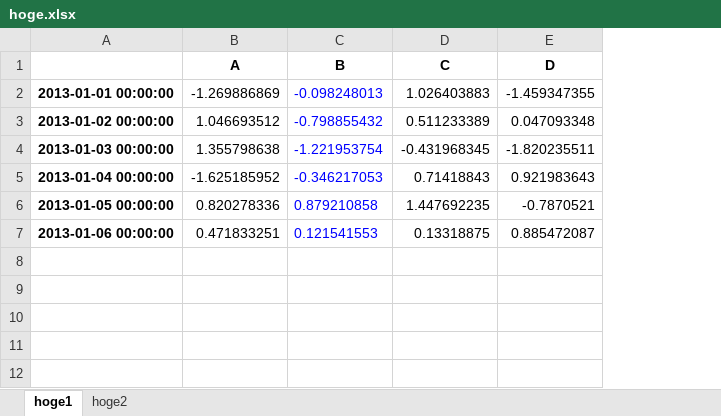
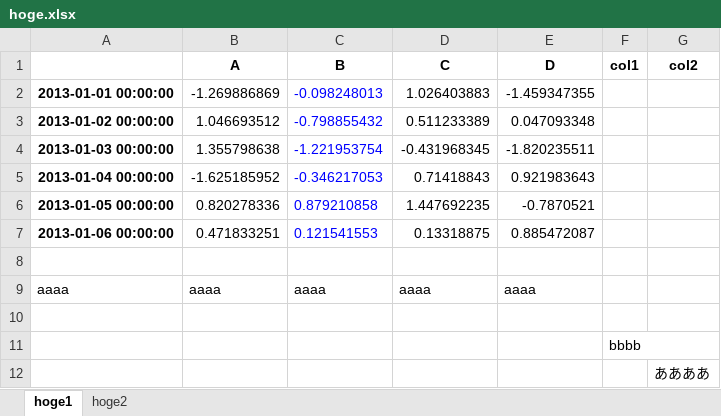
Before and after one commit to katsuhide/python_study, an Excel workbook: hoge.xlsx, sheet hoge1, drawn as a sheet; values as stored, in another font and other column widths than the file's, no borders; the diff names each change by its address in the sheet, - before the commit and + after, or states it on an @@ line.

```diff
--- a/hoge.xlsx (sheet hoge1)
+++ b/hoge.xlsx (sheet hoge1)
+column F (col1), empty
+column G (col2), empty
+row 8: (empty)
+row 9: aaaa | aaaa | aaaa | aaaa | aaaa
+row 10: (empty)
+row 11:  |  |  |  |  | bbbb
+row 12:  |  |  |  |  |  | ああああ
```
Also changed, not shown: 5 other files.
